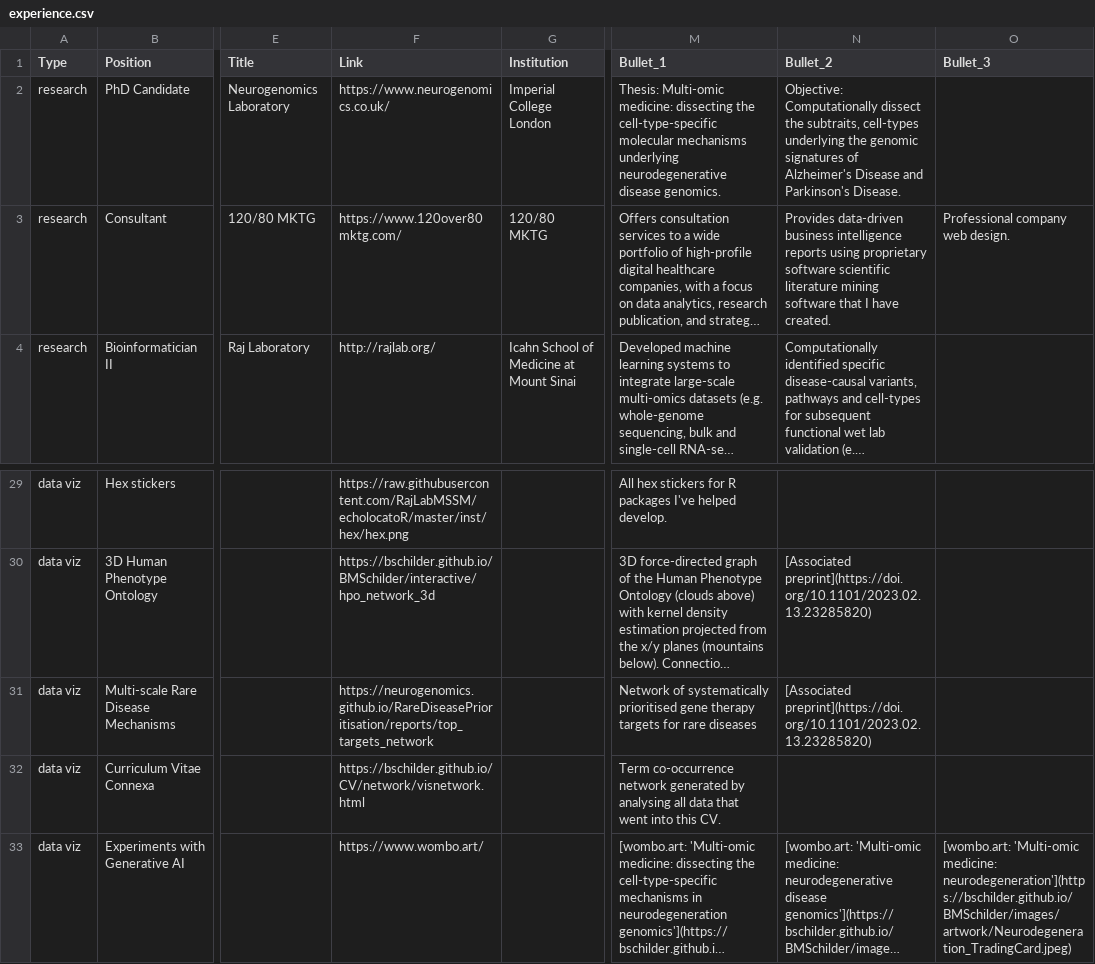
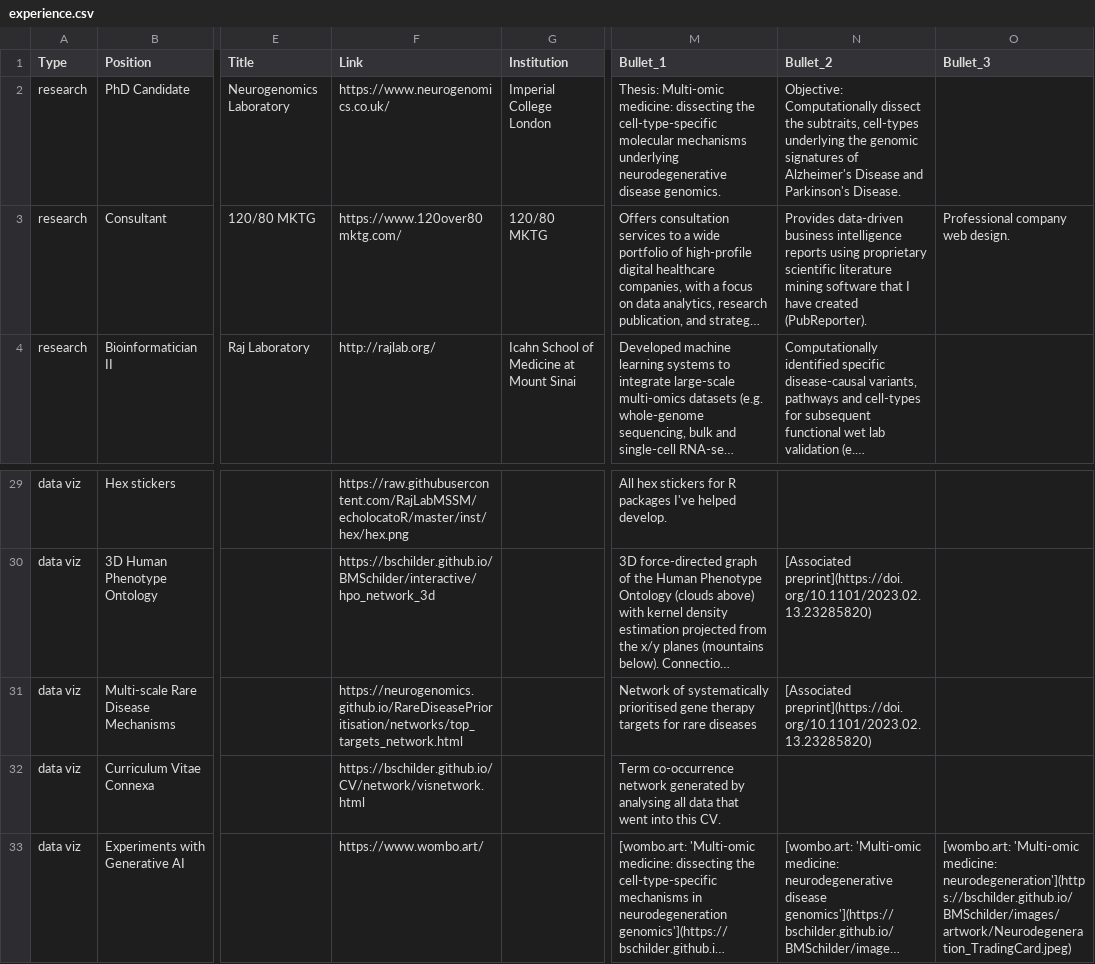
Before and after one commit to bschilder/CV, a CSV file: data/experience.csv, drawn as a sheet; only a part is shown, gaps mark what is left out; long unchanged cells end in …; the diff names each change by its address in the sheet, - before the commit and + after, or states it on an @@ line.

```diff
--- a/data/experience.csv
+++ b/data/experience.csv
-N3 (Bullet_2): …using proprietary software scientific literature mining software that I have created.
+N3 (Bullet_2): …using proprietary scientific literature mining software that I have created (PubReporter).
-F31 (Link): https://neurogenomics.github.io/RareDiseasePrioritisation/reports/top_targets_network
+F31 (Link): https://neurogenomics.github.io/RareDiseasePrioritisation/networks/top_targets_network.html
```
Also changed, not shown: data/grants.csv, data/publications.csv, 2 other files.
